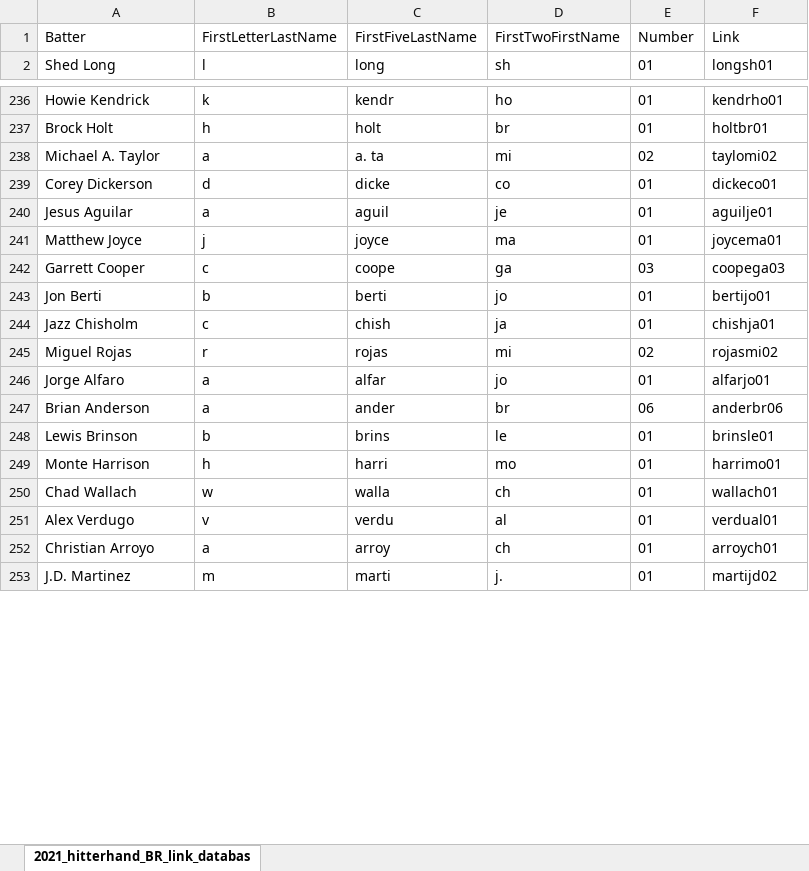
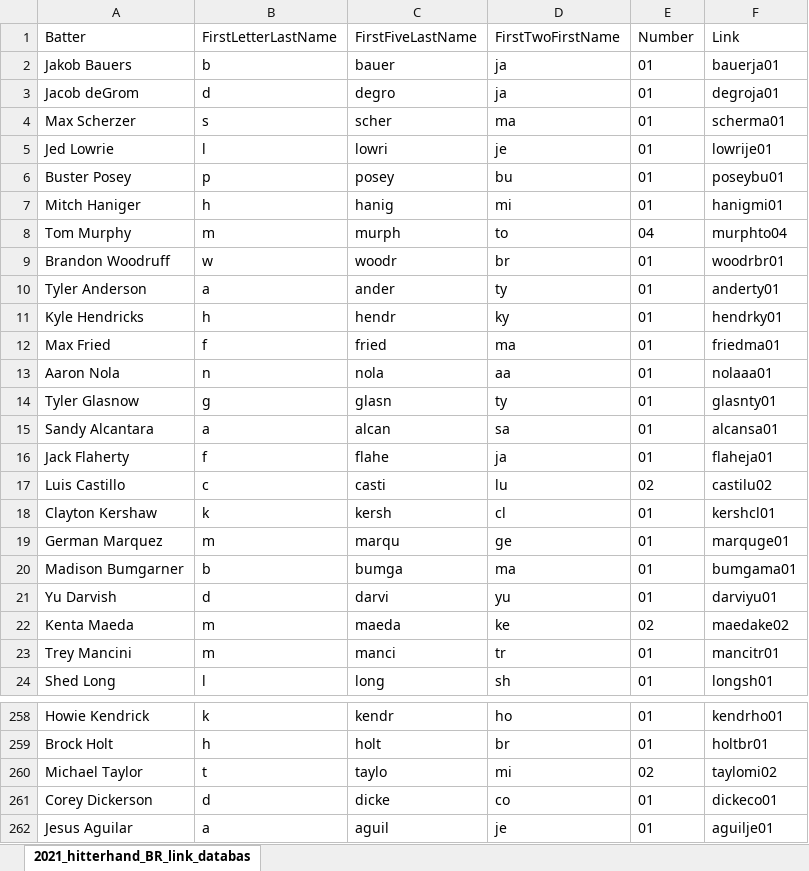
Before and after one commit to david-devito/predict_mlb_2021, an Excel workbook: input/2021_hitter_BR_link_database.xlsx, sheet 2021_hitterhand_BR_link_databas, drawn as a sheet; only a part is shown, gaps mark what is left out; the shorter side is filled out with more unchanged rows; values as stored, in another font and other column widths than the file's, no borders; addresses are those after the commit; the diff covers the shown part only; the diff names each change by its address in the sheet, - before the commit and + after, or states it on an @@ line.

```diff
--- a/input/2021_hitter_BR_link_database.xlsx (sheet 2021_hitterhand_BR_link_databas)
+++ b/input/2021_hitter_BR_link_database.xlsx (sheet 2021_hitterhand_BR_link_databas)
+row 2: Jakob Bauers | b | bauer | ja | 01 | bauerja01
+row 3: Jacob deGrom | d | degro | ja | 01 | degroja01
+row 4: Max Scherzer | s | scher | ma | 01 | scherma01
+row 5: Jed Lowrie | l | lowri | je | 01 | lowrije01
+row 6: Buster Posey | p | posey | bu | 01 | poseybu01
+row 7: Mitch Haniger | h | hanig | mi | 01 | hanigmi01
+row 8: Tom Murphy | m | murph | to | 04 | murphto04
+row 9: Brandon Woodruff | w | woodr | br | 01 | woodrbr01
+row 10: Tyler Anderson | a | ander | ty | 01 | anderty01
+row 11: Kyle Hendricks | h | hendr | ky | 01 | hendrky01
+row 12: Max Fried | f | fried | ma | 01 | friedma01
+row 13: Aaron Nola | n | nola | aa | 01 | nolaaa01
+row 14: Tyler Glasnow | g | glasn | ty | 01 | glasnty01
+row 15: Sandy Alcantara | a | alcan | sa | 01 | alcansa01
+row 16: Jack Flaherty | f | flahe | ja | 01 | flaheja01
+row 17: Luis Castillo | c | casti | lu | 02 | castilu02
+row 18: Clayton Kershaw | k | kersh | cl | 01 | kershcl01
+row 19: German Marquez | m | marqu | ge | 01 | marquge01
+row 20: Madison Bumgarner | b | bumga | ma | 01 | bumgama01
+row 21: Yu Darvish | d | darvi | yu | 01 | darviyu01
+row 22: Kenta Maeda | m | maeda | ke | 02 | maedake02
+row 23: Trey Mancini | m | manci | tr | 01 | mancitr01
-A260 (Batter): Michael A. Taylor
+A260 (Batter): Michael Taylor
-B260 (FirstLetterLastName): a
+B260 (FirstLetterLastName): t
-C260 (FirstFiveLastName): a. ta
+C260 (FirstFiveLastName): taylo
```
Also changed, not shown: 8 edited cells elsewhere in this sheet, formulas that keep their value, input/2021_pitcher_BR_link_database.xlsx, 14 other files.
